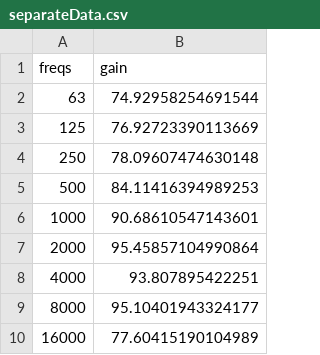
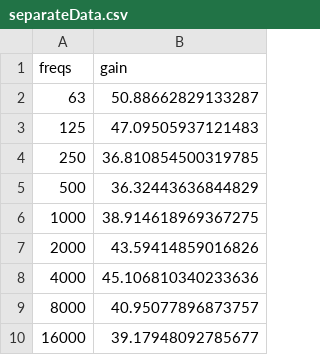
Before and after one commit to ricky5932TW/SimpleEqualizer, a CSV file: data/separateData.csv, drawn as a sheet.

```diff
--- a/data/separateData.csv
+++ b/data/separateData.csv
@@ -1,10 +1,10 @@
 freqs,gain
-63,74.92958254691544
-125,76.92723390113669
-250,78.09607474630148
-500,84.11416394989253
-1000,90.68610547143601
-2000,95.45857104990864
-4000,93.807895422251
-8000,95.10401943324177
-16000,77.60415190104989
+63,50.88662829133287
+125,47.09505937121483
+250,36.810854500319785
+500,36.32443636844829
+1000,38.914618969367275
+2000,43.59414859016826
+4000,45.106810340233636
+8000,40.95077896873757
+16000,39.17948092785677
```
Also changed, not shown: 16 other files.
